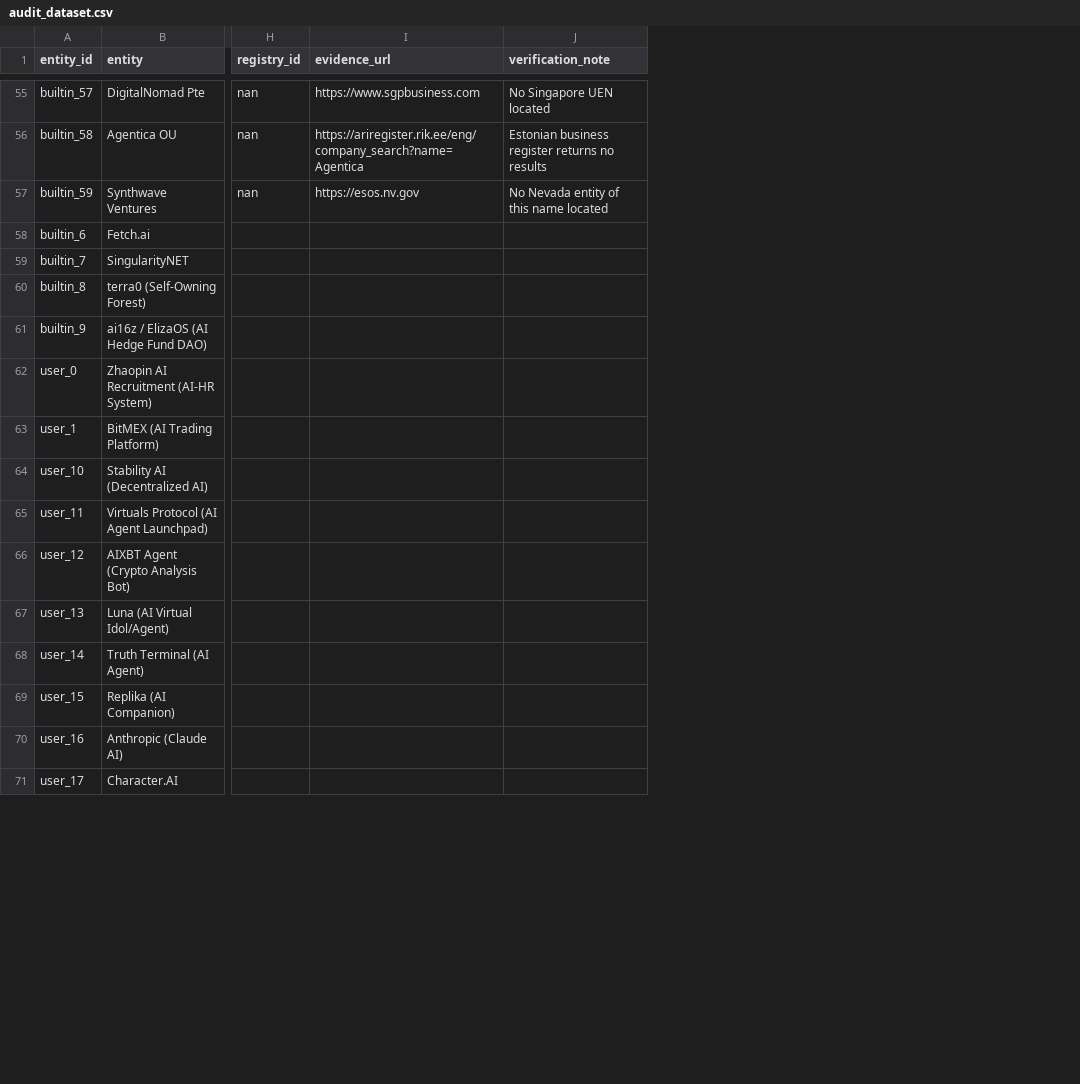
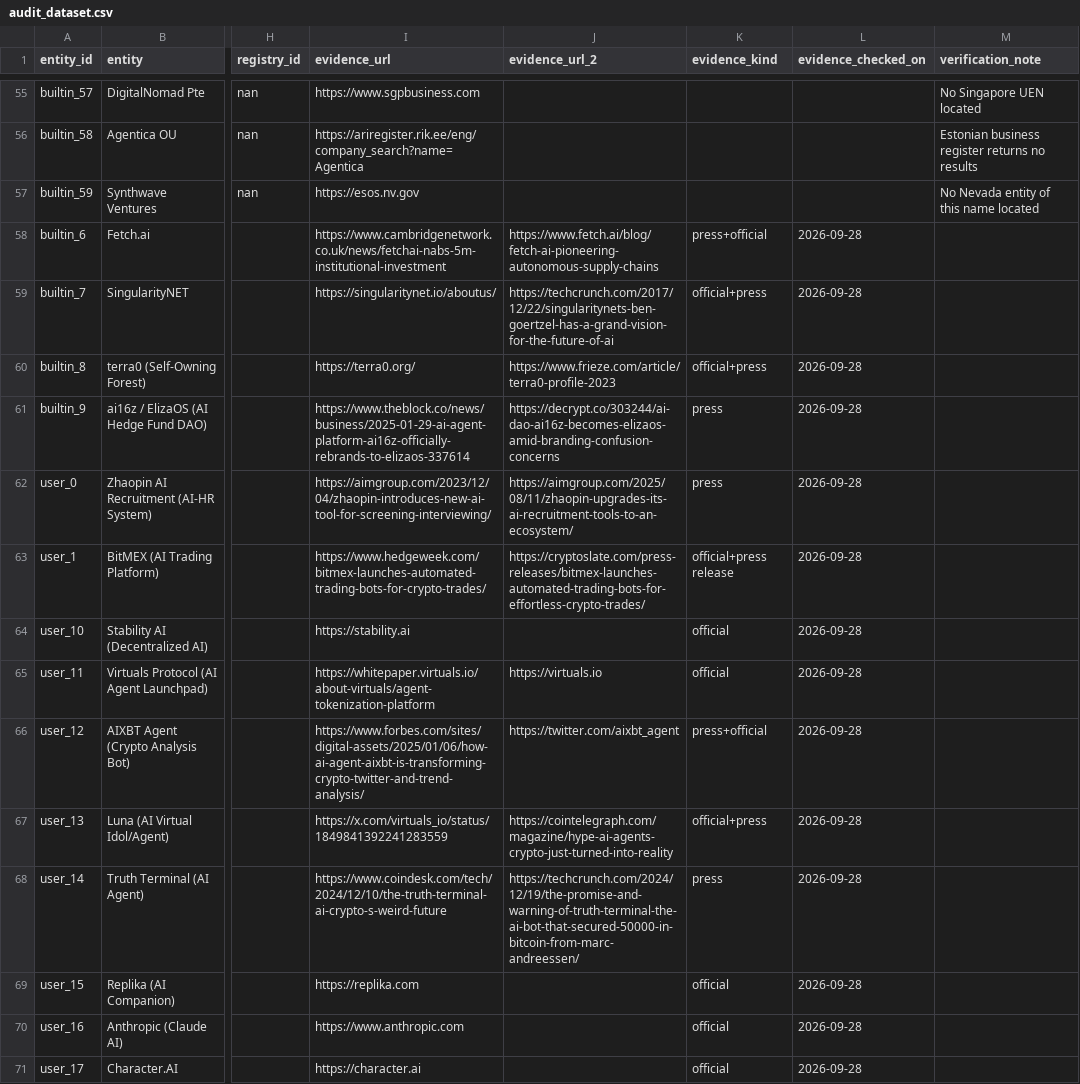
Before and after one commit to upocuantitativo/ethicagentaisintetic, a CSV file: analysis/audit_dataset.csv, drawn as a sheet; only a part is shown, gaps mark what is left out; the diff covers the shown part only; the diff names each change by its address in the sheet, - before the commit and + after, or states it on an @@ line.

```diff
--- a/analysis/audit_dataset.csv
+++ b/analysis/audit_dataset.csv
+column J (evidence_url_2), rows 58-68: https://www.fetch.ai/blog/fetch-ai-pioneering-autonomous-supply-chains | https://techcrunch.com/2017/12/22/singularitynets-ben-goertzel-has-a-grand-vision-for-the-future-of-ai | https://www.frieze.com/article/terra0-profile-2023 | https://decrypt.co/303244/ai-dao-ai16z-becomes-elizaos-amid-branding-confusion-concerns | https://aimgroup.com/2025/08/11/zhaopin-upgrades-its-ai-recruitment-tools-to-an-ecosystem/ | https://cryptoslate.com/press-releases/bitmex-launches-automated-trading-bots-for-effortless-crypto-trades/ |  | https://virtuals.io | https://twitter.com/aixbt_agent | https://cointelegraph.com/magazine/hype-ai-agents-crypto-just-turned-into-reality | https://techcrunch.com/2024/12/19/the-promise-and-warning-of-truth-terminal-the-ai-bot-that-secured-50000-in-bitcoin-from-marc-andreessen/
+column K (evidence_kind), rows 58-71: press+official | official+press | official+press | press | press | official+press release | official | official | press+official | official+press | press | official | official | official
+column L (evidence_checked_on), rows 58-71: all 2026-09-28
-I58 (evidence_url): (empty)
+I58 (evidence_url): https://www.cambridgenetwork.co.uk/news/fetchai-nabs-5m-institutional-investment
-I59 (evidence_url): (empty)
+I59 (evidence_url): https://singularitynet.io/aboutus/
-I60 (evidence_url): (empty)
+I60 (evidence_url): https://terra0.org/
-I61 (evidence_url): (empty)
+I61 (evidence_url): https://www.theblock.co/news/business/2025-01-29-ai-agent-platform-ai16z-officially-rebrands-to-elizaos-337614
-I62 (evidence_url): (empty)
+I62 (evidence_url): https://aimgroup.com/2023/12/04/zhaopin-introduces-new-ai-tool-for-screening-interviewing/
-I63 (evidence_url): (empty)
+I63 (evidence_url): https://www.hedgeweek.com/bitmex-launches-automated-trading-bots-for-crypto-trades/
-I64 (evidence_url): (empty)
+I64 (evidence_url): https://stability.ai
-I65 (evidence_url): (empty)
+I65 (evidence_url): https://whitepaper.virtuals.io/about-virtuals/agent-tokenization-platform
-I66 (evidence_url): (empty)
+I66 (evidence_url): https://www.forbes.com/sites/digital-assets/2025/01/06/how-ai-agent-aixbt-is-transforming-crypto-twitter-and-trend-analysis/
-I67 (evidence_url): (empty)
+I67 (evidence_url): https://x.com/virtuals_io/status/1849841392241283559
-I68 (evidence_url): (empty)
+I68 (evidence_url): https://www.coindesk.com/tech/2024/12/10/the-truth-terminal-ai-crypto-s-weird-future
-I69 (evidence_url): (empty)
+I69 (evidence_url): https://replika.com
-I70 (evidence_url): (empty)
+I70 (evidence_url): https://www.anthropic.com
-I71 (evidence_url): (empty)
+I71 (evidence_url): https://character.ai
```
Also changed, not shown: 29 edited cells elsewhere in this file, 4 other files.
